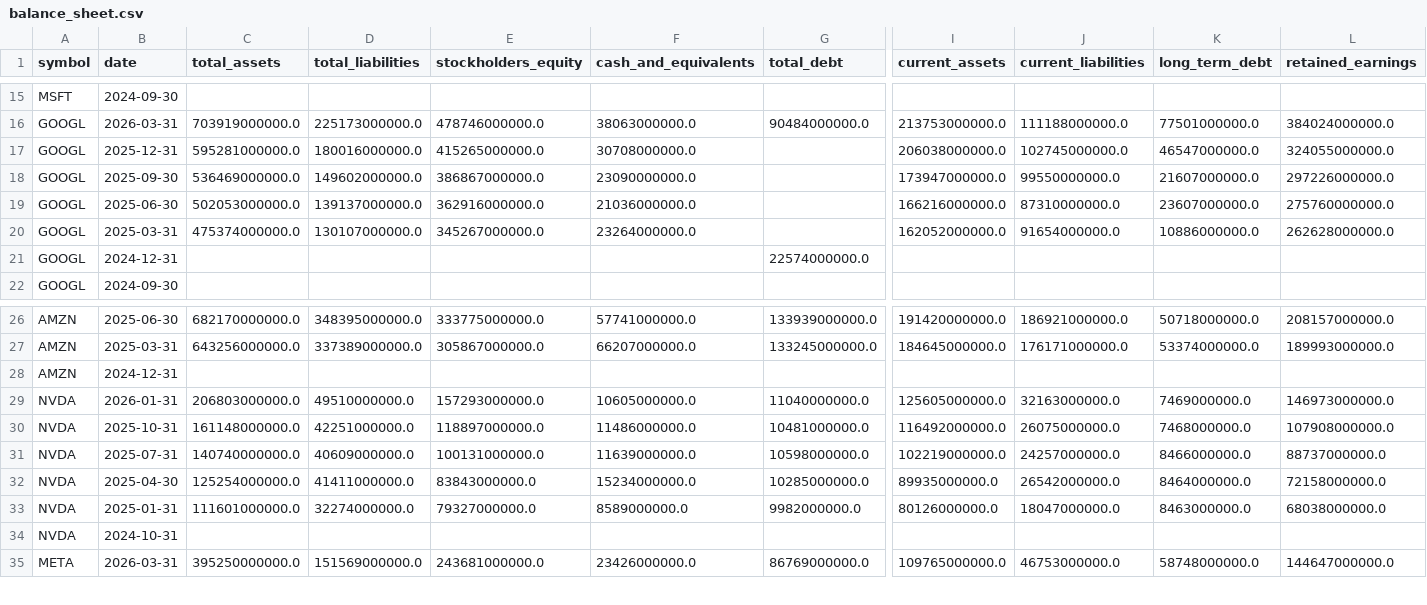
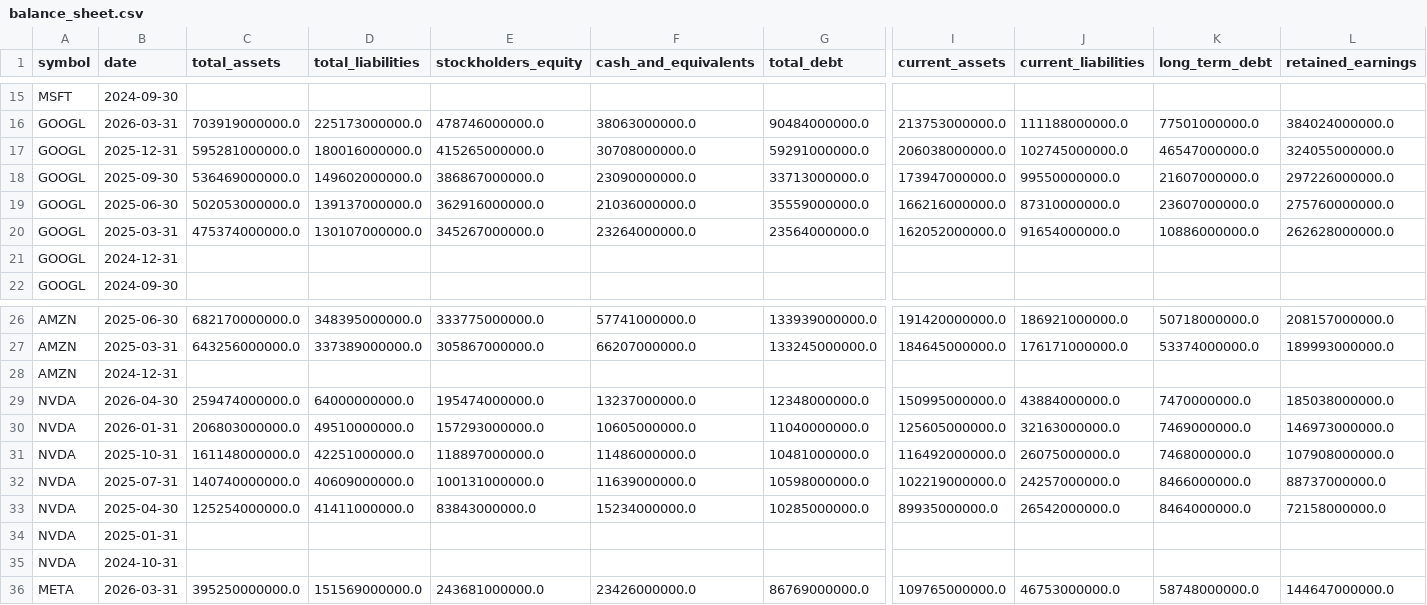
Before and after one commit to altonbot42/magnificent7-dashboard, a CSV file: data/csv/balance_sheet.csv, drawn as a sheet; only a part is shown, gaps mark what is left out; removed rows and columns are numbered as before the commit, all else as after; rows hold the shown columns only; the diff names each change by its address in the sheet, - before the commit and + after, or states it on an @@ line.

```diff
--- a/data/csv/balance_sheet.csv
+++ b/data/csv/balance_sheet.csv
-G17 (total_debt): (empty)
+G17 (total_debt): 59291000000.0
-G18 (total_debt): (empty)
+G18 (total_debt): 33713000000.0
-G19 (total_debt): (empty)
+G19 (total_debt): 35559000000.0
-G20 (total_debt): (empty)
+G20 (total_debt): 23564000000.0
-G21 (total_debt): 22574000000.0
+G21 (total_debt): (empty)
+row 29: NVDA | 2026-04-30 | 259474000000.0 | 64000000000.0 | 195474000000.0 | 13237000000.0 | 12348000000.0 | 150995000000.0 | 43884000000.0 | 7470000000.0 | 185038000000.0
-row 33: NVDA | 2025-01-31 | 111601000000.0 | 32274000000.0 | 79327000000.0 | 8589000000.0 | 9982000000.0 | 80126000000.0 | 18047000000.0 | 8463000000.0 | 68038000000.0
+row 34: NVDA | 2025-01-31
```
Also changed, not shown: data/csv/income_statement.csv, data/csv/ratios.csv.
